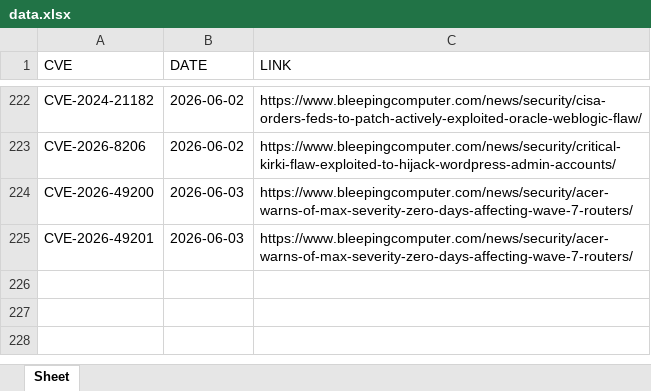
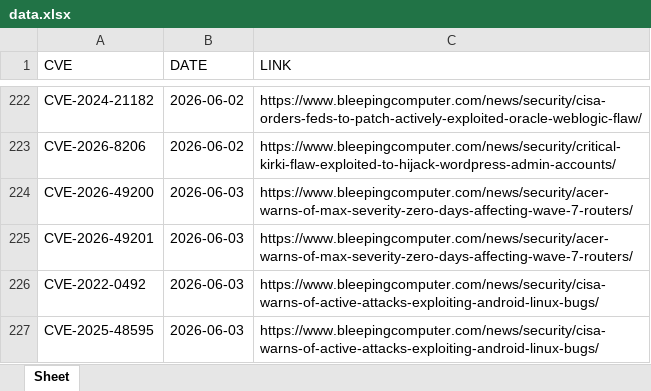
Before and after one commit to thanujbtech-lgtm/bleeping_cve, an Excel workbook: data.xlsx, sheet Sheet, drawn as a sheet; only a part is shown, gaps mark what is left out; values as stored, in another font and other column widths than the file's, no borders; the diff names each change by its address in the sheet, - before the commit and + after, or states it on an @@ line.

```diff
--- a/data.xlsx (sheet Sheet)
+++ b/data.xlsx (sheet Sheet)
+row 226: CVE-2022-0492 | 2026-06-03 | https://www.bleepingcomputer.com/news/security/cisa-warns-of-active-attacks-exploiting-android-linux-bugs/
+row 227: CVE-2025-48595 | 2026-06-03 | https://www.bleepingcomputer.com/news/security/cisa-warns-of-active-attacks-exploiting-android-linux-bugs/
```
